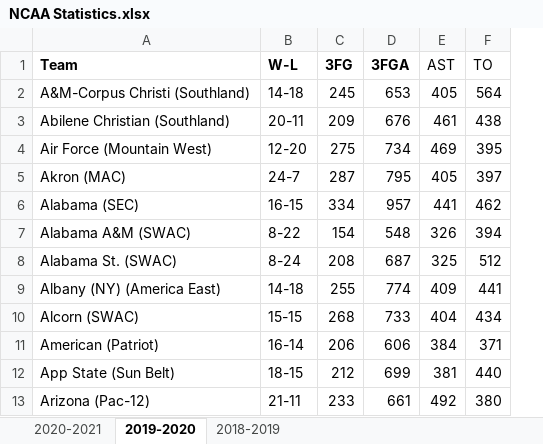
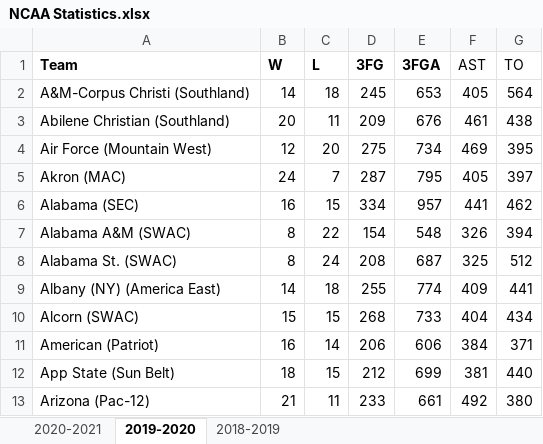
Before and after one commit to SeanCranston/MinneAnalytics, an Excel workbook: NCAA Statistics.xlsx, sheet 2019-2020, drawn as a sheet; only a part is shown; values as stored, in another font and other column widths than the file's, no borders; removed rows and columns are numbered as before the commit, all else as after; the diff names each change by its address in the sheet, - before the commit and + after, or states it on an @@ line.

Commit message:
Split W-L column into two separate columns

```diff
--- a/NCAA Statistics.xlsx (sheet 2019-2020)
+++ b/NCAA Statistics.xlsx (sheet 2019-2020)
-column B (W-L), rows 2-13: 14-18 | 20-11 | 12-20 | 24-7 | 16-15 | 8-22 | 8-24 | 14-18 | 15-15 | 16-14 | 18-15 | 21-11
+column B (W), rows 2-13: 14 | 20 | 12 | 24 | 16 | 8 | 8 | 14 | 15 | 16 | 18 | 21
+column C (L), rows 2-13: 18 | 11 | 20 | 7 | 15 | 22 | 24 | 18 | 15 | 14 | 15 | 11
```
Also changed, not shown: sheet 2020-2021, sheet 2018-2019, formulas that keep their value.
